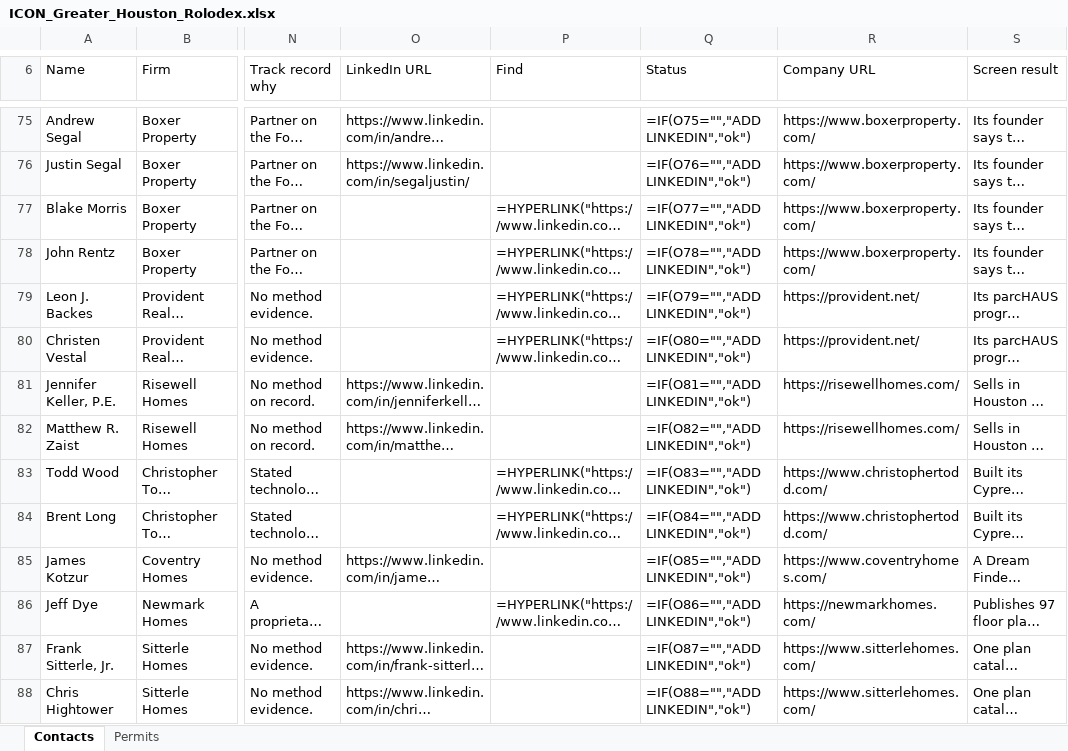
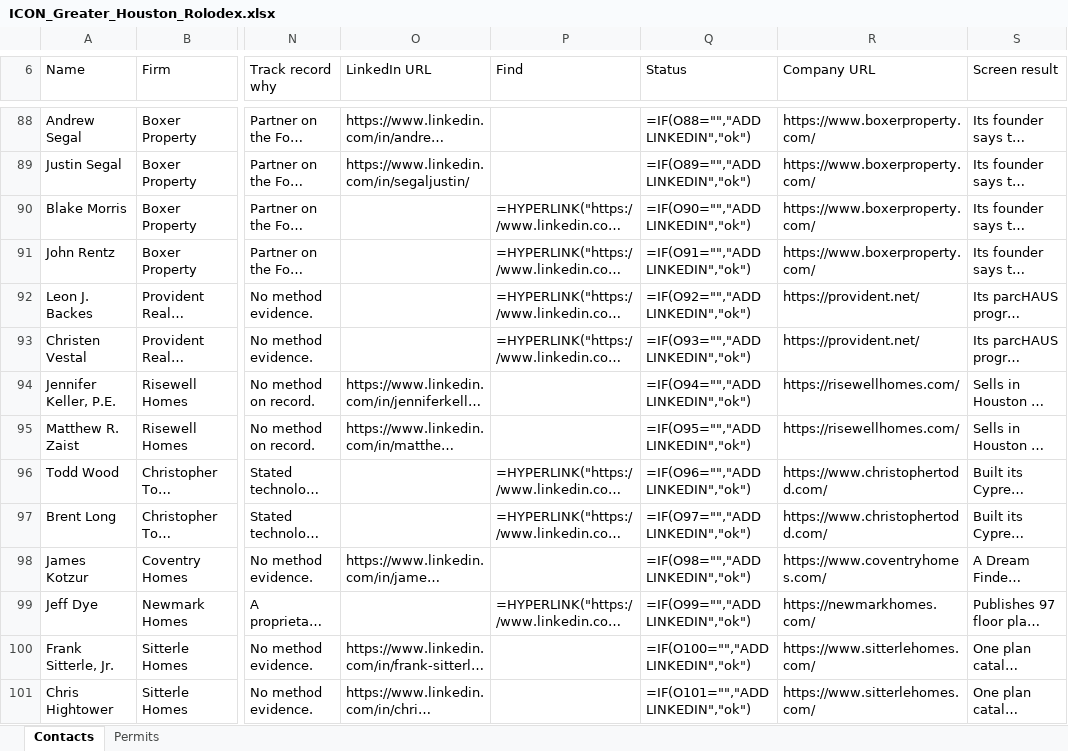
Before and after one commit to ibarzabalhec/houston-3d-rolodex, an Excel workbook: ICON_Greater_Houston_Rolodex.xlsx, sheet Contacts, drawn as a sheet; only a part is shown, gaps mark what is left out; long unchanged cells end in …; values as stored, in another font and other column widths than the file's, no cell formats; formulas without a stored value are shown as written; addresses are those after the commit; the diff covers the shown part only; the diff names each change by its address in the sheet, - before the commit and + after, or states it on an @@ line.

Commit message:
Rolodex page, 2026-09-28

```diff
--- a/ICON_Greater_Houston_Rolodex.xlsx (sheet Contacts)
+++ b/ICON_Greater_Houston_Rolodex.xlsx (sheet Contacts)
-Q88 (Status): =IF(O75="","ADD LINKEDIN","ok")
+Q88 (Status): =IF(O88="","ADD LINKEDIN","ok")
-Q89 (Status): =IF(O76="","ADD LINKEDIN","ok")
+Q89 (Status): =IF(O89="","ADD LINKEDIN","ok")
-Q90 (Status): =IF(O77="","ADD LINKEDIN","ok")
+Q90 (Status): =IF(O90="","ADD LINKEDIN","ok")
-Q91 (Status): =IF(O78="","ADD LINKEDIN","ok")
+Q91 (Status): =IF(O91="","ADD LINKEDIN","ok")
-Q92 (Status): =IF(O79="","ADD LINKEDIN","ok")
+Q92 (Status): =IF(O92="","ADD LINKEDIN","ok")
-Q93 (Status): =IF(O80="","ADD LINKEDIN","ok")
+Q93 (Status): =IF(O93="","ADD LINKEDIN","ok")
-Q94 (Status): =IF(O81="","ADD LINKEDIN","ok")
+Q94 (Status): =IF(O94="","ADD LINKEDIN","ok")
-Q95 (Status): =IF(O82="","ADD LINKEDIN","ok")
+Q95 (Status): =IF(O95="","ADD LINKEDIN","ok")
-Q96 (Status): =IF(O83="","ADD LINKEDIN","ok")
+Q96 (Status): =IF(O96="","ADD LINKEDIN","ok")
-Q97 (Status): =IF(O84="","ADD LINKEDIN","ok")
+Q97 (Status): =IF(O97="","ADD LINKEDIN","ok")
-Q98 (Status): =IF(O85="","ADD LINKEDIN","ok")
+Q98 (Status): =IF(O98="","ADD LINKEDIN","ok")
-Q99 (Status): =IF(O86="","ADD LINKEDIN","ok")
+Q99 (Status): =IF(O99="","ADD LINKEDIN","ok")
-Q100 (Status): =IF(O87="","ADD LINKEDIN","ok")
+Q100 (Status): =IF(O100="","ADD LINKEDIN","ok")
-Q101 (Status): =IF(O88="","ADD LINKEDIN","ok")
+Q101 (Status): =IF(O101="","ADD LINKEDIN","ok")
```
Also changed, not shown: 71 added rows and 240 edited cells elsewhere in this sheet, cell formats, DFW_Rolodex.xlsx, 7 other files.
